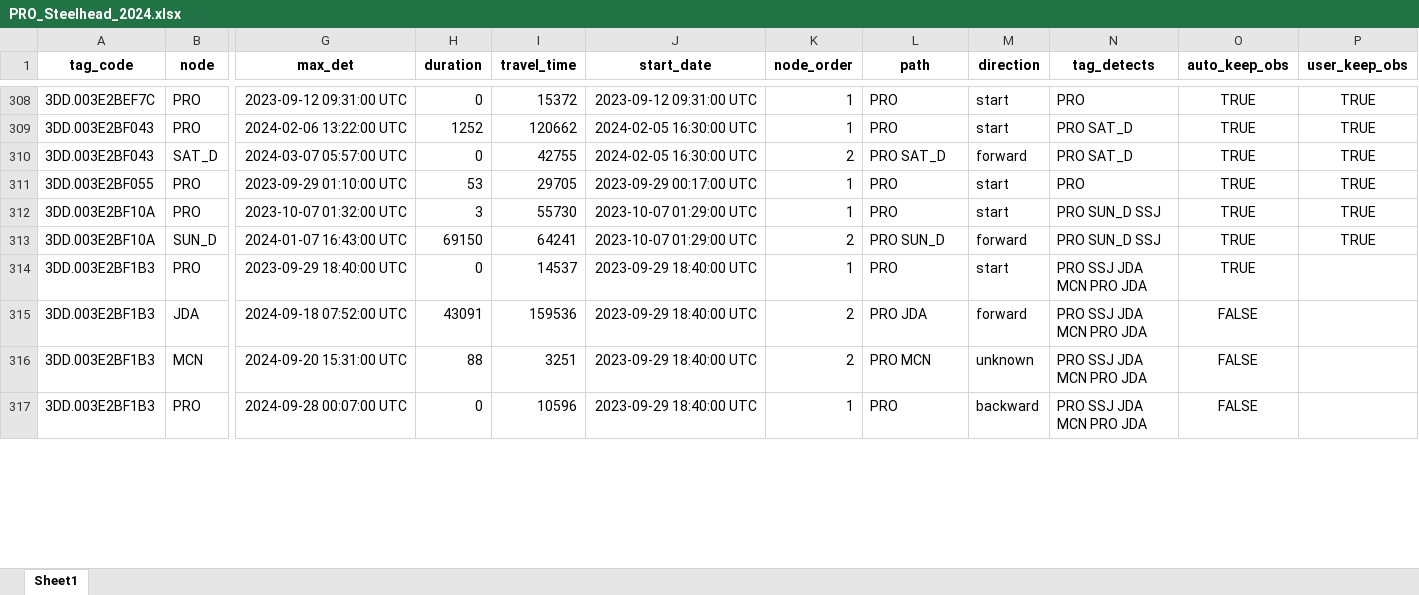
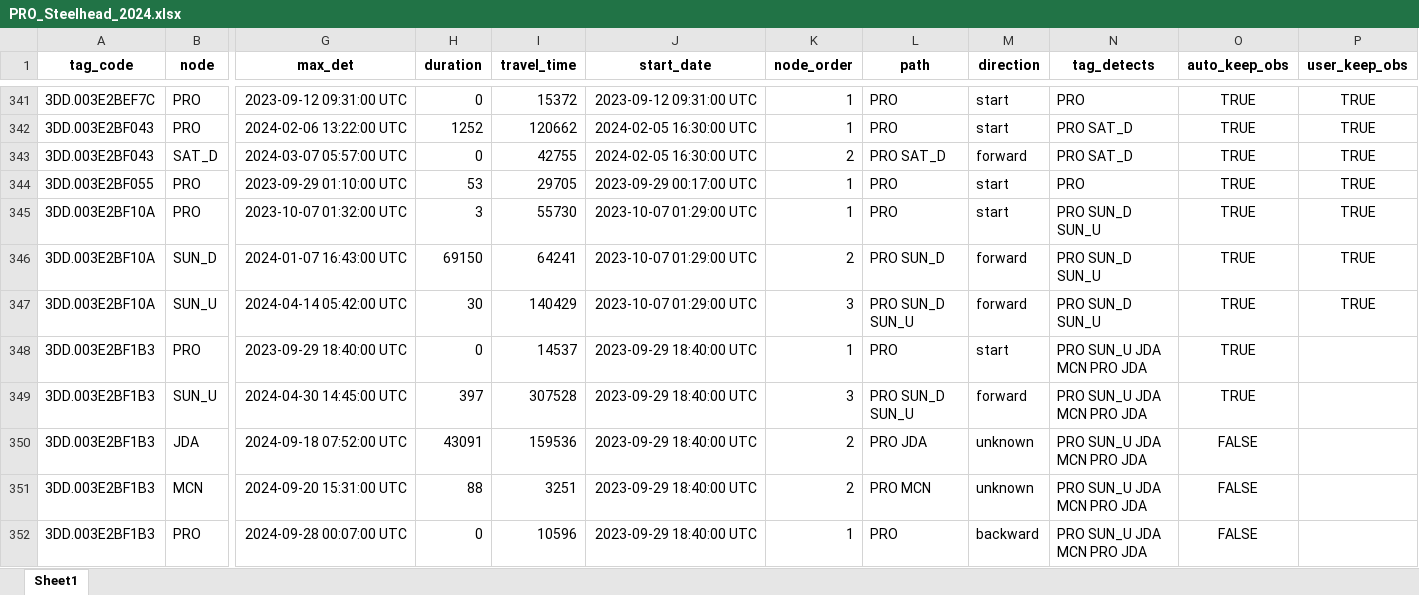
Before and after one commit to KevinSee/DabomYakimaSthd, an Excel workbook: outgoing/PITcleanr/PRO_Steelhead_2024.xlsx, sheet Sheet1, drawn as a sheet; only a part is shown, gaps mark what is left out; values as stored, in another font and other column widths than the file's, no borders; addresses are those after the commit; rows hold the shown columns only; the diff covers the shown part only; the diff names each change by its address in the sheet, - before the commit and + after, or states it on an @@ line.

```diff
--- a/outgoing/PITcleanr/PRO_Steelhead_2024.xlsx (sheet Sheet1)
+++ b/outgoing/PITcleanr/PRO_Steelhead_2024.xlsx (sheet Sheet1)
-N345:N346 (tag_detects): PRO SUN_D SSJ
+N345:N346 (tag_detects): PRO SUN_D SUN_U
+row 347: 3DD.003E2BF10A | SUN_U | 2024-04-14 05:42:00 UTC | 30 | 140429 | 2023-10-07 01:29:00 UTC | 3 | PRO SUN_D SUN_U | forward | PRO SUN_D SUN_U | TRUE | TRUE
-N348 (tag_detects): PRO SSJ JDA MCN PRO JDA
+N348 (tag_detects): PRO SUN_U JDA MCN PRO JDA
+row 349: 3DD.003E2BF1B3 | SUN_U | 2024-04-30 14:45:00 UTC | 397 | 307528 | 2023-09-29 18:40:00 UTC | 3 | PRO SUN_D SUN_U | forward | PRO SUN_U JDA MCN PRO JDA | TRUE
-M350 (direction): forward
+M350 (direction): unknown
-N350:N352 (tag_detects): PRO SSJ JDA MCN PRO JDA
+N350:N352 (tag_detects): PRO SUN_U JDA MCN PRO JDA
```
Also changed, not shown: 35 added rows and 73 edited cells elsewhere in this sheet, analysis/data/raw_data/YakimaNation/PRO_Steelhead_2024_KS.xlsx, 3 other files.
